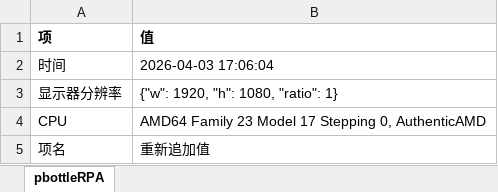
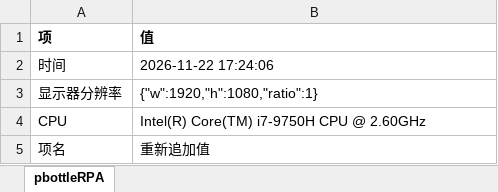
Before and after one commit to leoxiaoping/pbottleRPA, an Excel workbook: Excel测试表格.xlsx, sheet pbottleRPA, drawn as a sheet; values as stored, in another font and other column widths than the file's, no borders; the diff names each change by its address in the sheet, - before the commit and + after, or states it on an @@ line.

Commit message:
feat(excel): 新增 xlsx 模块支持【读】并优化 Excel 读取演示脚本

```diff
--- a/Excel测试表格.xlsx (sheet pbottleRPA)
+++ b/Excel测试表格.xlsx (sheet pbottleRPA)
-B2 (值): 2026-04-03 17:06:04
+B2 (值): 2026-11-22 17:24:06
-B3 (值): {"w": 1920, "h": 1080, "ratio": 1}
+B3 (值): {"w":1920,"h":1080,"ratio":1}
-B4 (值): AMD64 Family 23 Model 17 Stepping 0, AuthenticAMD
+B4 (值): Intel(R) Core(TM) i7-9750H CPU @ 2.60GHz
```
Also changed, not shown: 3 other files.
